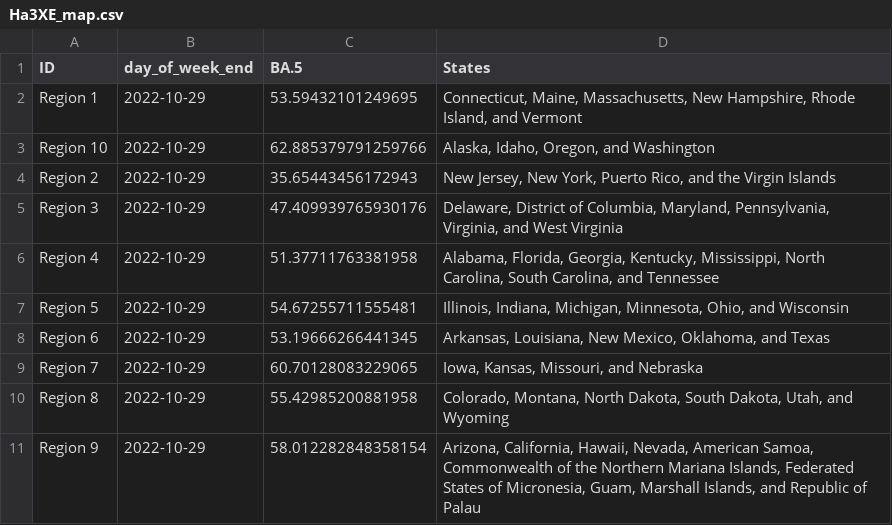
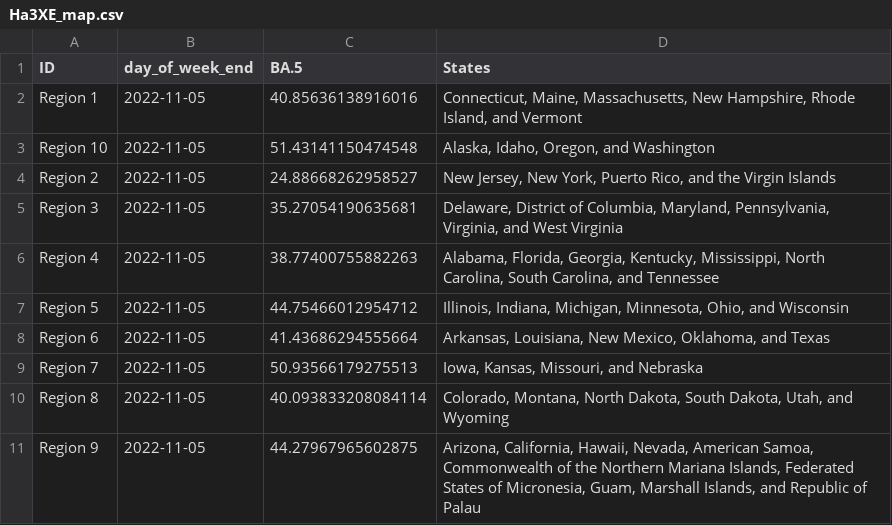
Before and after one commit to Dotdash-Data-Journalism/2022_VWH_covid_variants, a CSV file: visualizations/Ha3XE_map.csv, drawn as a sheet.

```diff
--- a/visualizations/Ha3XE_map.csv
+++ b/visualizations/Ha3XE_map.csv
@@ -1,11 +1,11 @@
 ID,day_of_week_end,BA.5,States
-Region 1,2022-10-29,53.59432101249695,"Connecticut, Maine, Massachusetts, New Hampshire, Rhode Island, and Vermont"
-Region 10,2022-10-29,62.885379791259766,"Alaska, Idaho, Oregon, and Washington"
-Region 2,2022-10-29,35.65443456172943,"New Jersey, New York, Puerto Rico, and the Virgin Islands"
-Region 3,2022-10-29,47.409939765930176,"Delaware, District of Columbia, Maryland, Pennsylvania, Virginia, and West Virginia"
-Region 4,2022-10-29,51.37711763381958,"Alabama, Florida, Georgia, Kentucky, Mississippi, North Carolina, South Carolina, and Tennessee"
-Region 5,2022-10-29,54.67255711555481,"Illinois, Indiana, Michigan, Minnesota, Ohio, and Wisconsin"
-Region 6,2022-10-29,53.19666266441345,"Arkansas, Louisiana, New Mexico, Oklahoma, and Texas"
-Region 7,2022-10-29,60.70128083229065,"Iowa, Kansas, Missouri, and Nebraska"
-Region 8,2022-10-29,55.42985200881958,"Colorado, Montana, North Dakota, South Dakota, Utah, and Wyoming"
-Region 9,2022-10-29,58.012282848358154,"Arizona, California, Hawaii, Nevada, American Samoa, Commonwealth of the Northern Mariana Islands, Federated States of Micronesia, Guam, Marshall Islands, and Republic of Palau"
+Region 1,2022-11-05,40.85636138916016,"Connecticut, Maine, Massachusetts, New Hampshire, Rhode Island, and Vermont"
+Region 10,2022-11-05,51.43141150474548,"Alaska, Idaho, Oregon, and Washington"
+Region 2,2022-11-05,24.88668262958527,"New Jersey, New York, Puerto Rico, and the Virgin Islands"
+Region 3,2022-11-05,35.27054190635681,"Delaware, District of Columbia, Maryland, Pennsylvania, Virginia, and West Virginia"
+Region 4,2022-11-05,38.77400755882263,"Alabama, Florida, Georgia, Kentucky, Mississippi, North Carolina, South Carolina, and Tennessee"
+Region 5,2022-11-05,44.75466012954712,"Illinois, Indiana, Michigan, Minnesota, Ohio, and Wisconsin"
+Region 6,2022-11-05,41.43686294555664,"Arkansas, Louisiana, New Mexico, Oklahoma, and Texas"
+Region 7,2022-11-05,50.93566179275513,"Iowa, Kansas, Missouri, and Nebraska"
+Region 8,2022-11-05,40.093833208084114,"Colorado, Montana, North Dakota, South Dakota, Utah, and Wyoming"
+Region 9,2022-11-05,44.27967965602875,"Arizona, California, Hawaii, Nevada, American Samoa, Commonwealth of the Northern Mariana Islands, Federated States of Micronesia, Guam, Marshall Islands, and Republic of Palau"
```
Also changed, not shown: visualizations/3qNe5_map.csv, visualizations/tbbMo_map.csv, 1 other file.
